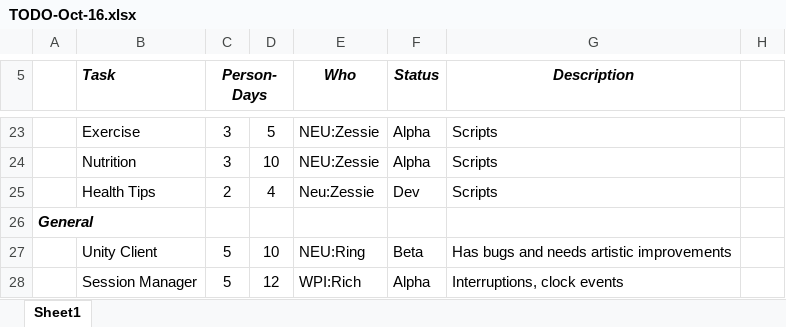
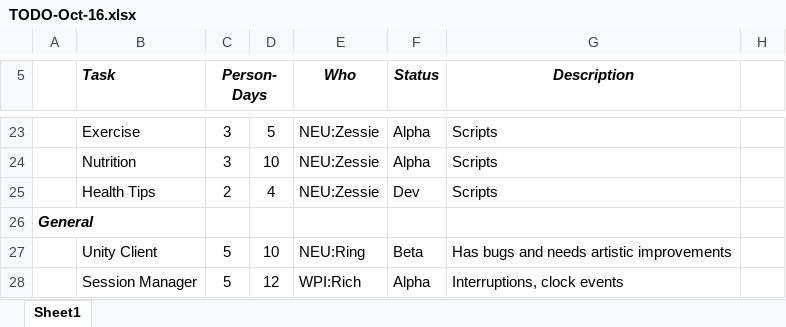
Before and after one commit to candysidner/always, an Excel workbook: docs/TODO-Oct-16.xlsx, sheet Sheet1, drawn as a sheet; only a part is shown, gaps mark what is left out; values as stored, in another font and other column widths than the file's, no borders; the diff names each change by its address in the sheet, - before the commit and + after, or states it on an @@ line.

```diff
--- a/docs/TODO-Oct-16.xlsx (sheet Sheet1)
+++ b/docs/TODO-Oct-16.xlsx (sheet Sheet1)
-E25 (Who): Neu:Zessie
+E25 (Who): NEU:Zessie
```
Also changed, not shown: 18 other files.
